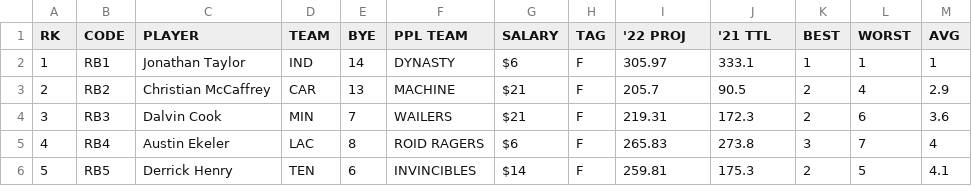
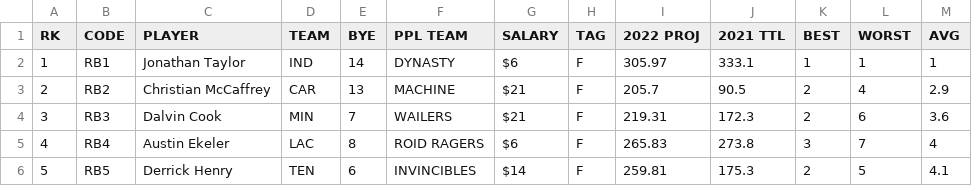
Before and after one commit to nehat312/fantasy-football-2022, a CSV file: data/2022-FF-RB.csv, drawn as a sheet; only a part is shown; the diff names each change by its address in the sheet, - before the commit and + after, or states it on an @@ line.

Commit message:
column_cleanup
9-2-22

```diff
--- a/data/2022-FF-RB.csv
+++ b/data/2022-FF-RB.csv
-I1: '22 PROJ
+I1: 2022 PROJ
-J1: '21 TTL
+J1: 2021 TTL
```
Also changed, not shown: data/2022-FF-QB.csv, data/2022-FF-TE.csv, 3 other files.
